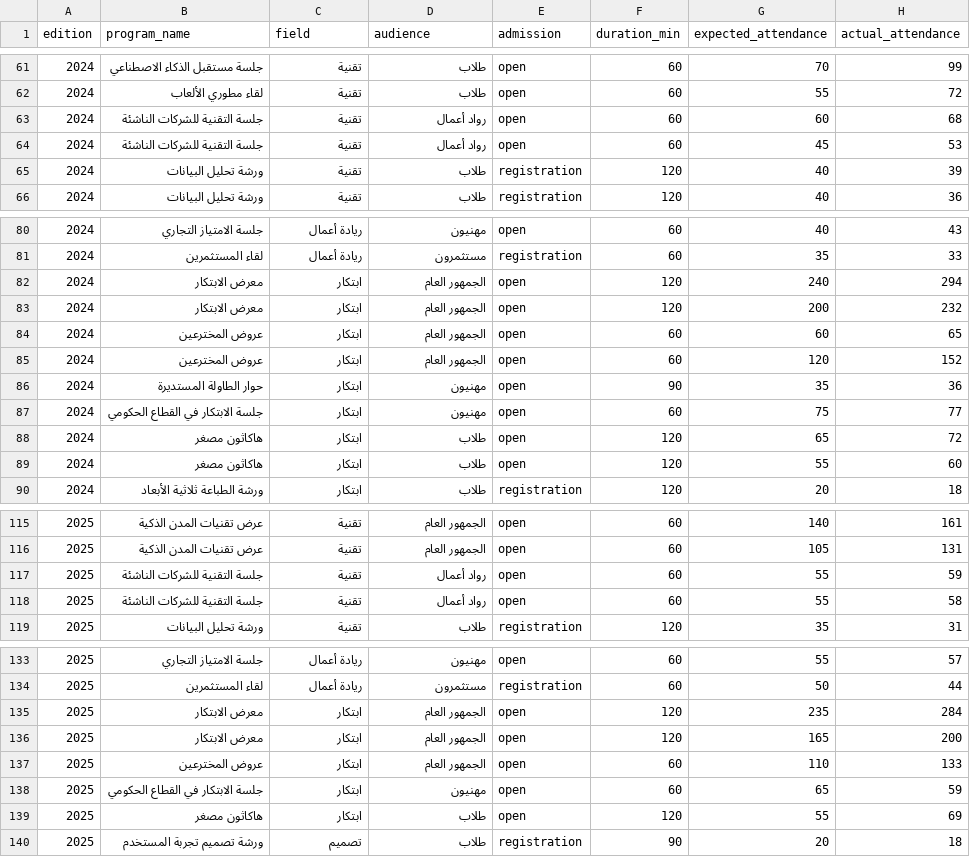
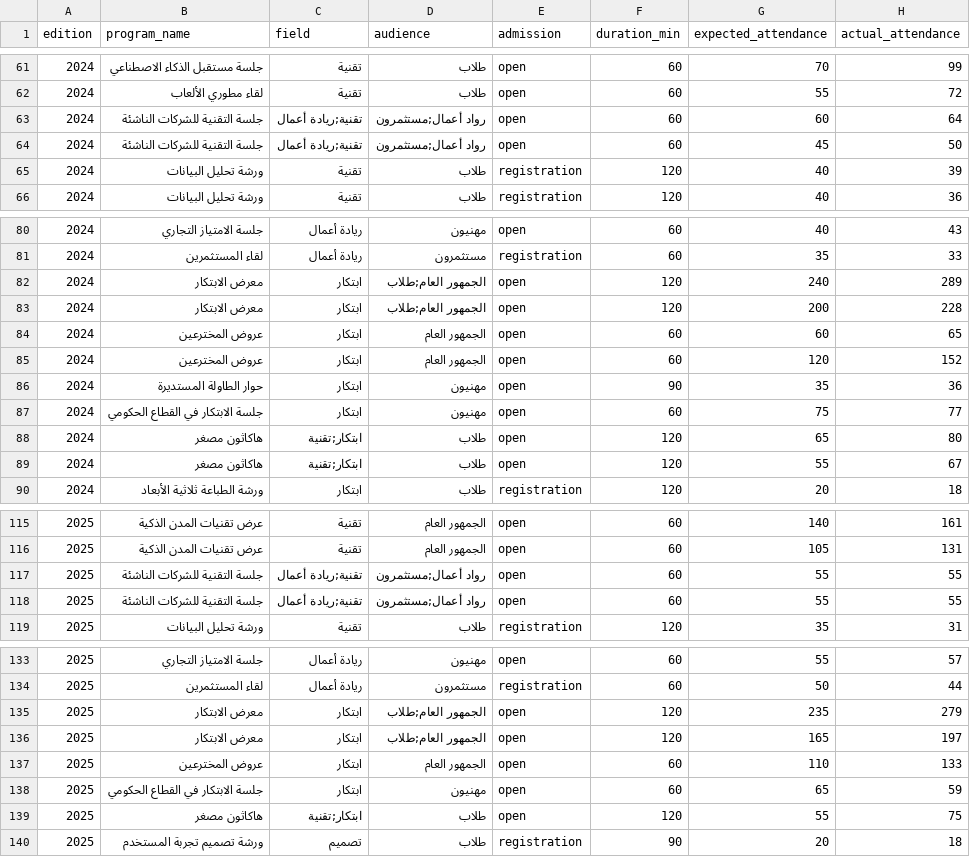
Before and after one commit to JanaAlzobidi/Plantix, a CSV file: data/attendance_history.csv, drawn as a sheet; only a part is shown, gaps mark what is left out; the diff covers the shown part only.

```diff
--- a/data/attendance_history.csv
+++ b/data/attendance_history.csv
@@ -62,4 +62,4 @@
 2024,لقاء مطوري الألعاب,تقنية,طلاب,open,60,55,72
-2024,جلسة التقنية للشركات الناشئة,تقنية,رواد أعمال,open,60,60,68
-2024,جلسة التقنية للشركات الناشئة,تقنية,رواد أعمال,open,60,45,53
+2024,جلسة التقنية للشركات الناشئة,تقنية;ريادة أعمال,رواد أعمال;مستثمرون,open,60,60,64
+2024,جلسة التقنية للشركات الناشئة,تقنية;ريادة أعمال,رواد أعمال;مستثمرون,open,60,45,50
 2024,ورشة تحليل البيانات,تقنية,طلاب,registration,120,40,39
@@ -81,4 +81,4 @@
 2024,لقاء المستثمرين,ريادة أعمال,مستثمرون,registration,60,35,33
-2024,معرض الابتكار,ابتكار,الجمهور العام,open,120,240,294
-2024,معرض الابتكار,ابتكار,الجمهور العام,open,120,200,232
+2024,معرض الابتكار,ابتكار,الجمهور العام;طلاب,open,120,240,289
+2024,معرض الابتكار,ابتكار,الجمهور العام;طلاب,open,120,200,228
 2024,عروض المخترعين,ابتكار,الجمهور العام,open,60,60,65
@@ -87,4 +87,4 @@
 2024,جلسة الابتكار في القطاع الحكومي,ابتكار,مهنيون,open,60,75,77
-2024,هاكاثون مصغر,ابتكار,طلاب,open,120,65,72
-2024,هاكاثون مصغر,ابتكار,طلاب,open,120,55,60
+2024,هاكاثون مصغر,ابتكار;تقنية,طلاب,open,120,65,80
+2024,هاكاثون مصغر,ابتكار;تقنية,طلاب,open,120,55,67
 2024,ورشة الطباعة ثلاثية الأبعاد,ابتكار,طلاب,registration,120,20,18
@@ -116,4 +116,4 @@
 2025,عرض تقنيات المدن الذكية,تقنية,الجمهور العام,open,60,105,131
-2025,جلسة التقنية للشركات الناشئة,تقنية,رواد أعمال,open,60,55,59
-2025,جلسة التقنية للشركات الناشئة,تقنية,رواد أعمال,open,60,55,58
+2025,جلسة التقنية للشركات الناشئة,تقنية;ريادة أعمال,رواد أعمال;مستثمرون,open,60,55,55
+2025,جلسة التقنية للشركات الناشئة,تقنية;ريادة أعمال,رواد أعمال;مستثمرون,open,60,55,55
 2025,ورشة تحليل البيانات,تقنية,طلاب,registration,120,35,31
@@ -134,7 +134,7 @@
 2025,لقاء المستثمرين,ريادة أعمال,مستثمرون,registration,60,50,44
-2025,معرض الابتكار,ابتكار,الجمهور العام,open,120,235,284
-2025,معرض الابتكار,ابتكار,الجمهور العام,open,120,165,200
+2025,معرض الابتكار,ابتكار,الجمهور العام;طلاب,open,120,235,279
+2025,معرض الابتكار,ابتكار,الجمهور العام;طلاب,open,120,165,197
 2025,عروض المخترعين,ابتكار,الجمهور العام,open,60,110,133
 2025,جلسة الابتكار في القطاع الحكومي,ابتكار,مهنيون,open,60,65,59
-2025,هاكاثون مصغر,ابتكار,طلاب,open,120,55,69
+2025,هاكاثون مصغر,ابتكار;تقنية,طلاب,open,120,55,75
 2025,ورشة تصميم تجربة المستخدم,تصميم,طلاب,registration,90,20,18
```
Also changed, not shown: 17 edited cells elsewhere in this file, data/programs.csv.
